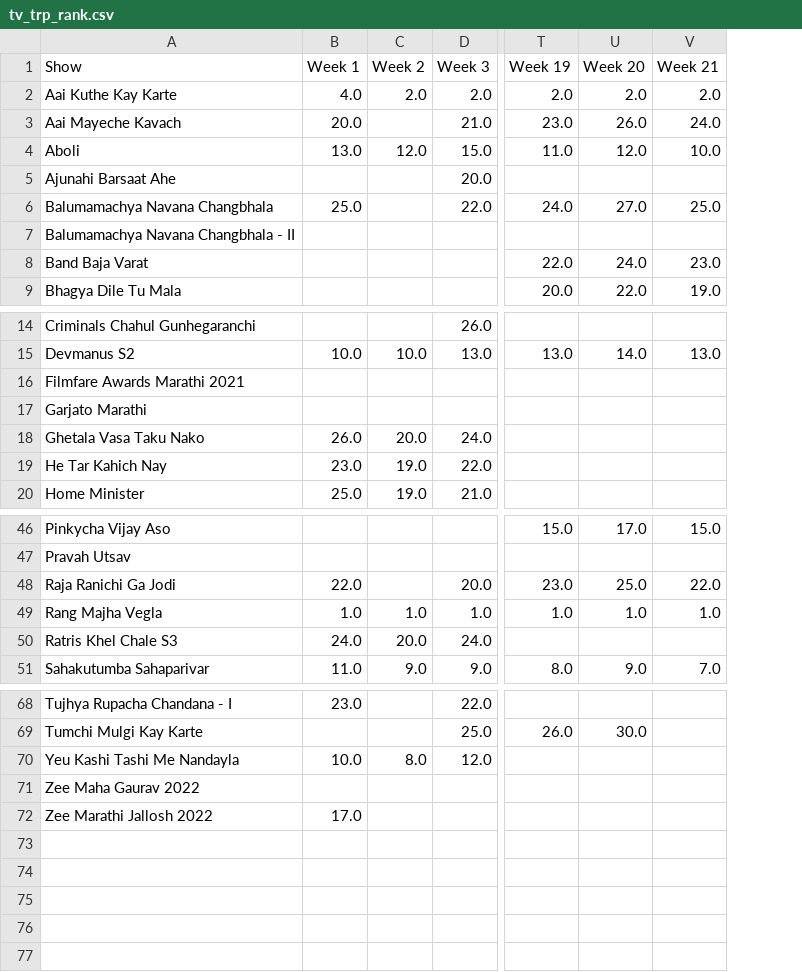
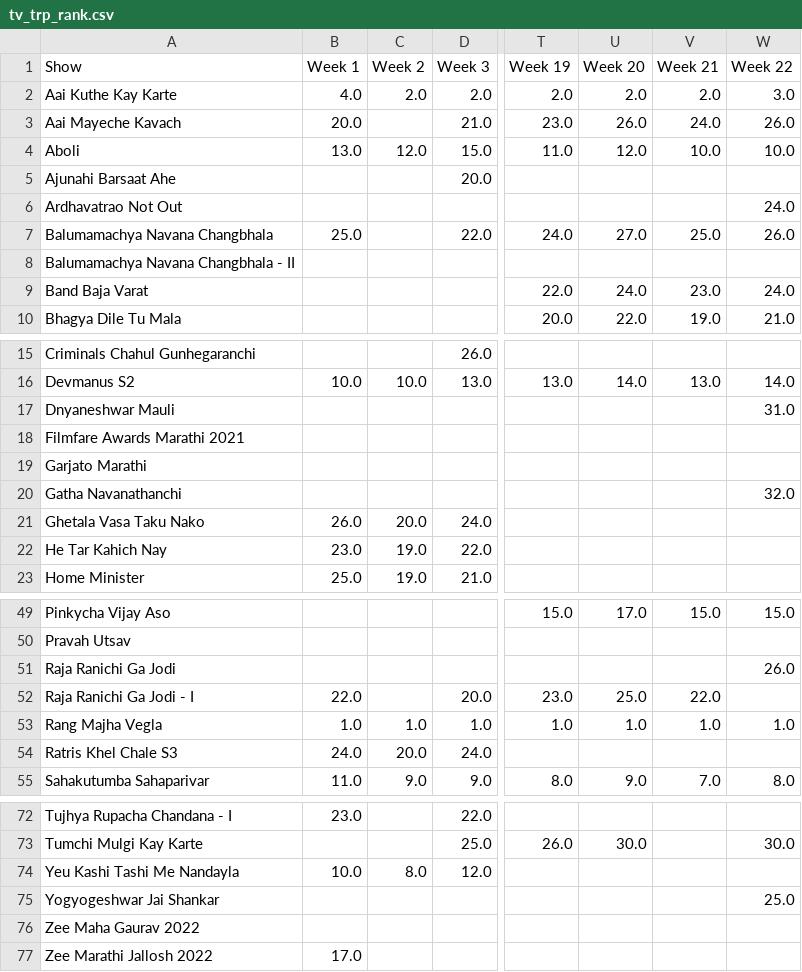
Before and after one commit to rohitk04/marathi-shows-data, a CSV file: data/csv/shows/tv/tv_trp_rank.csv, drawn as a sheet; only a part is shown, gaps mark what is left out; addresses are those after the commit; rows hold the shown columns only; the diff names each change by its address in the sheet, - before the commit and + after, or states it on an @@ line.

Commit message:
Added week 22 data for tv trp, online trp and channels along with backup

```diff
--- a/data/csv/shows/tv/tv_trp_rank.csv
+++ b/data/csv/shows/tv/tv_trp_rank.csv
+column W (Week 22), rows 2-4: 3.0 | 26.0 | 10.0; rows 7-10: 26.0 |  | 24.0 | 21.0; row 16: 14.0; row 49: 15.0; rows 53-55: 1.0 |  | 8.0; row 73: 30.0
+row 6: Ardhavatrao Not Out |  |  |  |  |  |  | 24.0
+row 17: Dnyaneshwar Mauli |  |  |  |  |  |  | 31.0
+row 20: Gatha Navanathanchi |  |  |  |  |  |  | 32.0
+row 51: Raja Ranichi Ga Jodi |  |  |  |  |  |  | 26.0
-A52 (Show): Raja Ranichi Ga Jodi
+A52 (Show): Raja Ranichi Ga Jodi - I
+row 75: Yogyogeshwar Jai Shankar |  |  |  |  |  |  | 25.0
```
Also changed, not shown: data/csv/channels/channels_grp.csv, data/csv/channels/channels_rank.csv, 12 other files.
